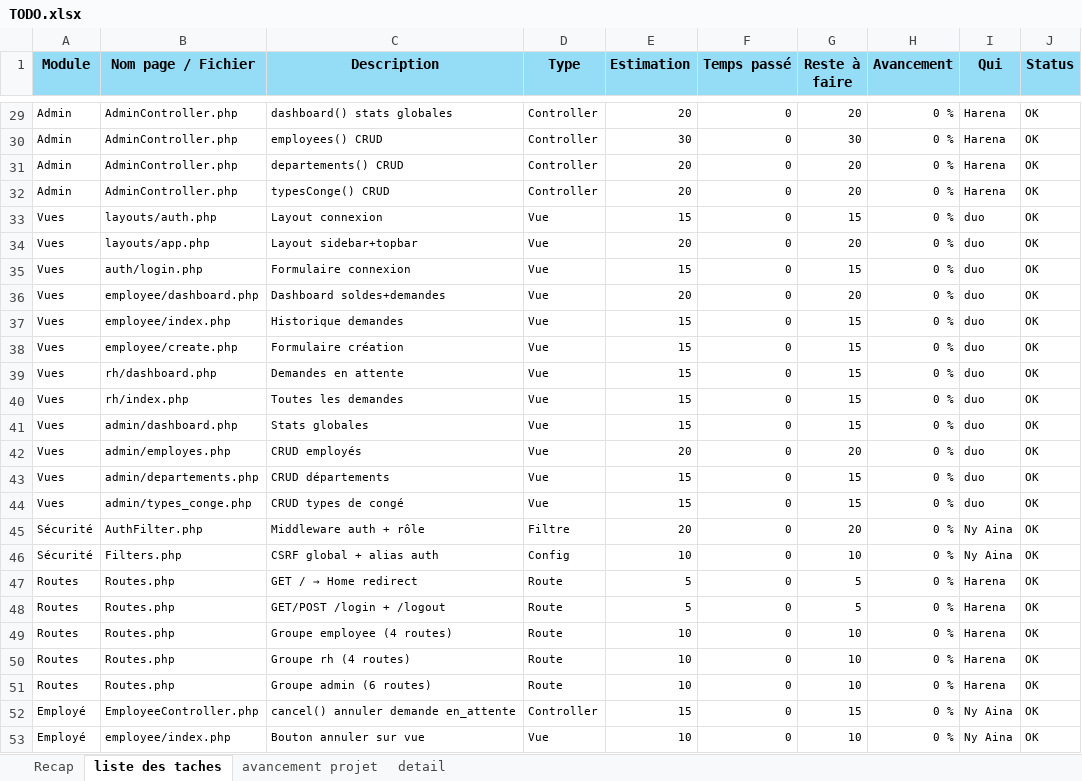
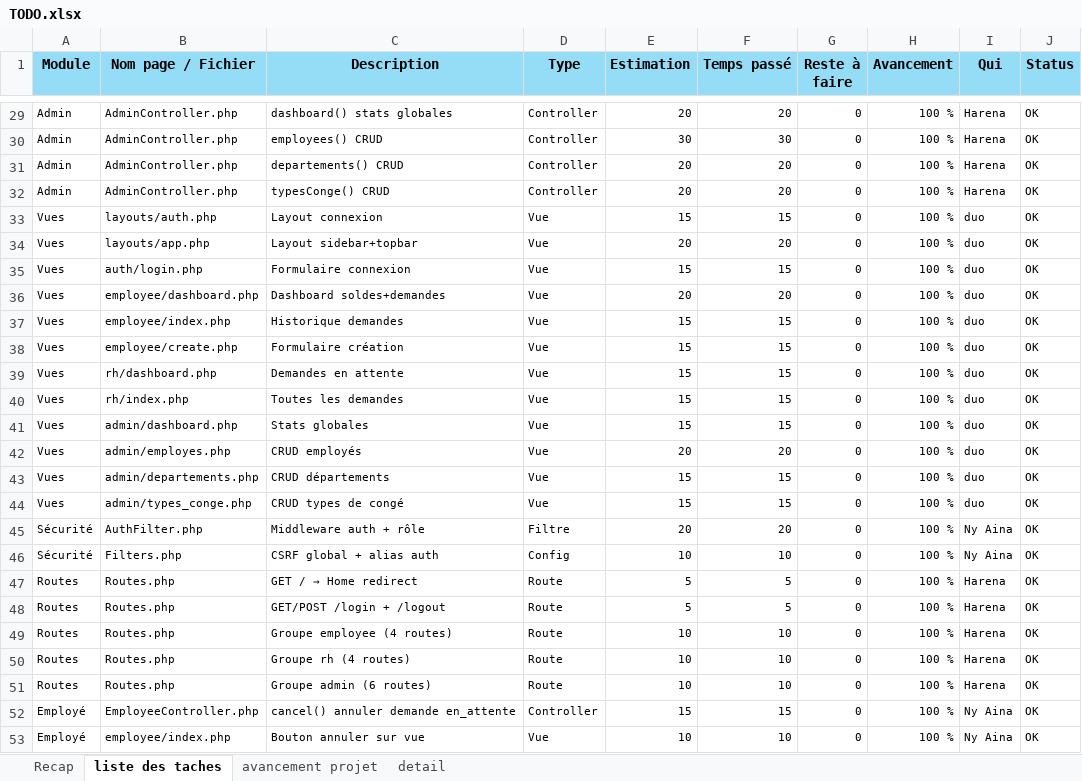
Before and after one commit to h4rena/Systeme-RH-interne, an Excel workbook: TODO.xlsx, sheet liste des taches, drawn as a sheet; only a part is shown, gaps mark what is left out; values as stored, in another font and other column widths than the file's, no borders; the diff covers the shown part only; the diff names each change by its address in the sheet, - before the commit and + after, or states it on an @@ line.

```diff
--- a/TODO.xlsx (sheet liste des taches)
+++ b/TODO.xlsx (sheet liste des taches)
-F29 (Temps passé): 0
+F29 (Temps passé): 20
-G29 (Reste à faire): 20
+G29 (Reste à faire): 0
-H29:H53 (Avancement): 0 %
+H29:H53 (Avancement): 100 %
-F30 (Temps passé): 0
+F30 (Temps passé): 30
-G30 (Reste à faire): 30
+G30 (Reste à faire): 0
-F31:F32 (Temps passé): 0
+F31:F32 (Temps passé): 20
-G31:G32 (Reste à faire): 20
+G31:G32 (Reste à faire): 0
-F33 (Temps passé): 0
+F33 (Temps passé): 15
-G33 (Reste à faire): 15
+G33 (Reste à faire): 0
-F34 (Temps passé): 0
+F34 (Temps passé): 20
-G34 (Reste à faire): 20
+G34 (Reste à faire): 0
-F35 (Temps passé): 0
+F35 (Temps passé): 15
-G35 (Reste à faire): 15
+G35 (Reste à faire): 0
-F36 (Temps passé): 0
+F36 (Temps passé): 20
-G36 (Reste à faire): 20
+G36 (Reste à faire): 0
-F37:F41 (Temps passé): 0
+F37:F41 (Temps passé): 15
-G37:G41 (Reste à faire): 15
+G37:G41 (Reste à faire): 0
-F42 (Temps passé): 0
+F42 (Temps passé): 20
-G42 (Reste à faire): 20
+G42 (Reste à faire): 0
-F43:F44 (Temps passé): 0
+F43:F44 (Temps passé): 15
-G43:G44 (Reste à faire): 15
+G43:G44 (Reste à faire): 0
-F45 (Temps passé): 0
+F45 (Temps passé): 20
-G45 (Reste à faire): 20
+G45 (Reste à faire): 0
-F46 (Temps passé): 0
+F46 (Temps passé): 10
-G46 (Reste à faire): 10
+G46 (Reste à faire): 0
-F47:F48 (Temps passé): 0
+F47:F48 (Temps passé): 5
-G47:G48 (Reste à faire): 5
+G47:G48 (Reste à faire): 0
-F49:F51 (Temps passé): 0
+F49:F51 (Temps passé): 10
-G49:G51 (Reste à faire): 10
+G49:G51 (Reste à faire): 0
-F52 (Temps passé): 0
+F52 (Temps passé): 15
-G52 (Reste à faire): 15
+G52 (Reste à faire): 0
-F53 (Temps passé): 0
+F53 (Temps passé): 10
-G53 (Reste à faire): 10
+G53 (Reste à faire): 0
```
Also changed, not shown: 10 added rows and 85 edited cells elsewhere in this sheet, sheet detail, sheet avancement projet, sheet Recap.
